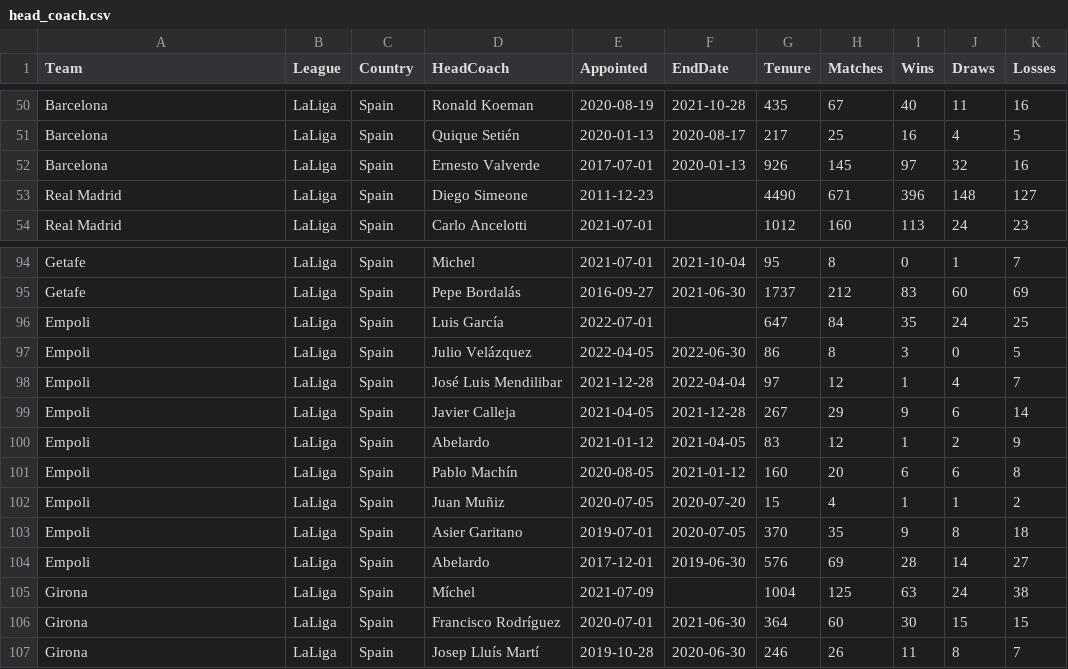
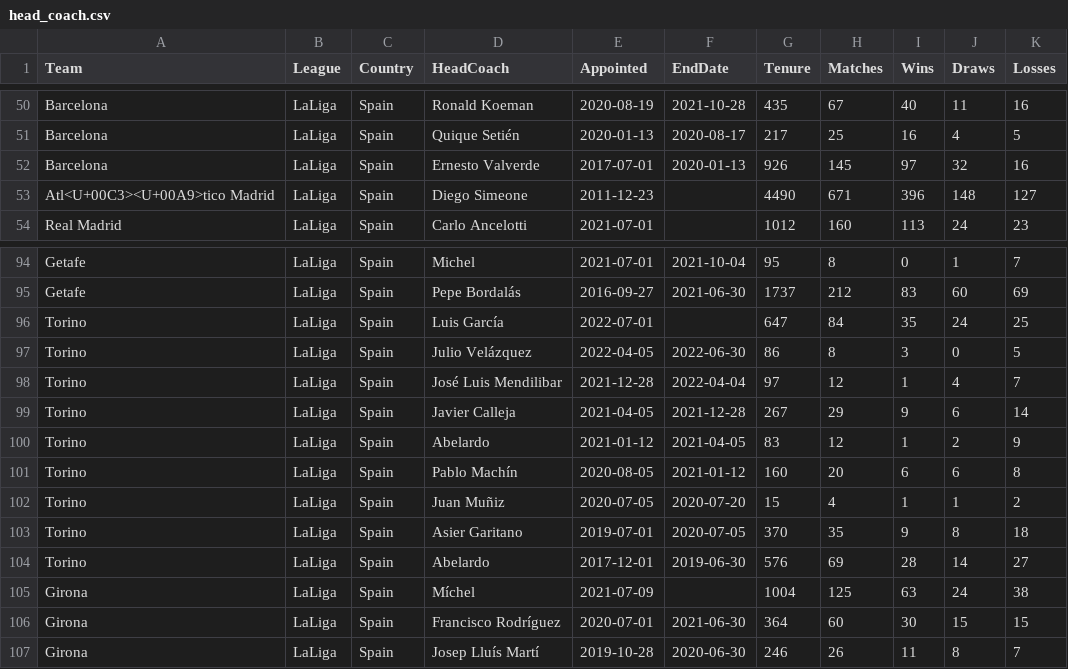
Before and after one commit to mathisdrn/head_coach_dismissal, a CSV file: src/data/head_coach.csv, drawn as a sheet; only a part is shown, gaps mark what is left out.

```diff
--- a/src/data/head_coach.csv
+++ b/src/data/head_coach.csv
@@ -52,3 +52,3 @@ Barcelona,LaLiga,Spain,Quique Setién,2020-01-13,2020-08-17,217,25,16,4,5
 Barcelona,LaLiga,Spain,Ernesto Valverde,2017-07-01,2020-01-13,926,145,97,32,16
-Real Madrid,LaLiga,Spain,Diego Simeone,2011-12-23,,4490,671,396,148,127
+Atl<U+00C3><U+00A9>tico Madrid,LaLiga,Spain,Diego Simeone,2011-12-23,,4490,671,396,148,127
 Real Madrid,LaLiga,Spain,Carlo Ancelotti,2021-07-01,,1012,160,113,24,23
@@ -95,11 +95,11 @@ Getafe,LaLiga,Spain,Michel,2021-07-01,2021-10-04,95,8,0,1,7
 Getafe,LaLiga,Spain,Pepe Bordalás,2016-09-27,2021-06-30,1737,212,83,60,69
-Empoli,LaLiga,Spain,Luis García,2022-07-01,,647,84,35,24,25
-Empoli,LaLiga,Spain,Julio Velázquez,2022-04-05,2022-06-30,86,8,3,0,5
-Empoli,LaLiga,Spain,José Luis Mendilibar,2021-12-28,2022-04-04,97,12,1,4,7
-Empoli,LaLiga,Spain,Javier Calleja,2021-04-05,2021-12-28,267,29,9,6,14
-Empoli,LaLiga,Spain,Abelardo,2021-01-12,2021-04-05,83,12,1,2,9
-Empoli,LaLiga,Spain,Pablo Machín,2020-08-05,2021-01-12,160,20,6,6,8
-Empoli,LaLiga,Spain,Juan Muñiz,2020-07-05,2020-07-20,15,4,1,1,2
-Empoli,LaLiga,Spain,Asier Garitano,2019-07-01,2020-07-05,370,35,9,8,18
-Empoli,LaLiga,Spain,Abelardo,2017-12-01,2019-06-30,576,69,28,14,27
+Torino,LaLiga,Spain,Luis García,2022-07-01,,647,84,35,24,25
+Torino,LaLiga,Spain,Julio Velázquez,2022-04-05,2022-06-30,86,8,3,0,5
+Torino,LaLiga,Spain,José Luis Mendilibar,2021-12-28,2022-04-04,97,12,1,4,7
+Torino,LaLiga,Spain,Javier Calleja,2021-04-05,2021-12-28,267,29,9,6,14
+Torino,LaLiga,Spain,Abelardo,2021-01-12,2021-04-05,83,12,1,2,9
+Torino,LaLiga,Spain,Pablo Machín,2020-08-05,2021-01-12,160,20,6,6,8
+Torino,LaLiga,Spain,Juan Muñiz,2020-07-05,2020-07-20,15,4,1,1,2
+Torino,LaLiga,Spain,Asier Garitano,2019-07-01,2020-07-05,370,35,9,8,18
+Torino,LaLiga,Spain,Abelardo,2017-12-01,2019-06-30,576,69,28,14,27
 Girona,LaLiga,Spain,Míchel,2021-07-09,,1004,125,63,24,38
```
Also changed, not shown: 8 other files.
